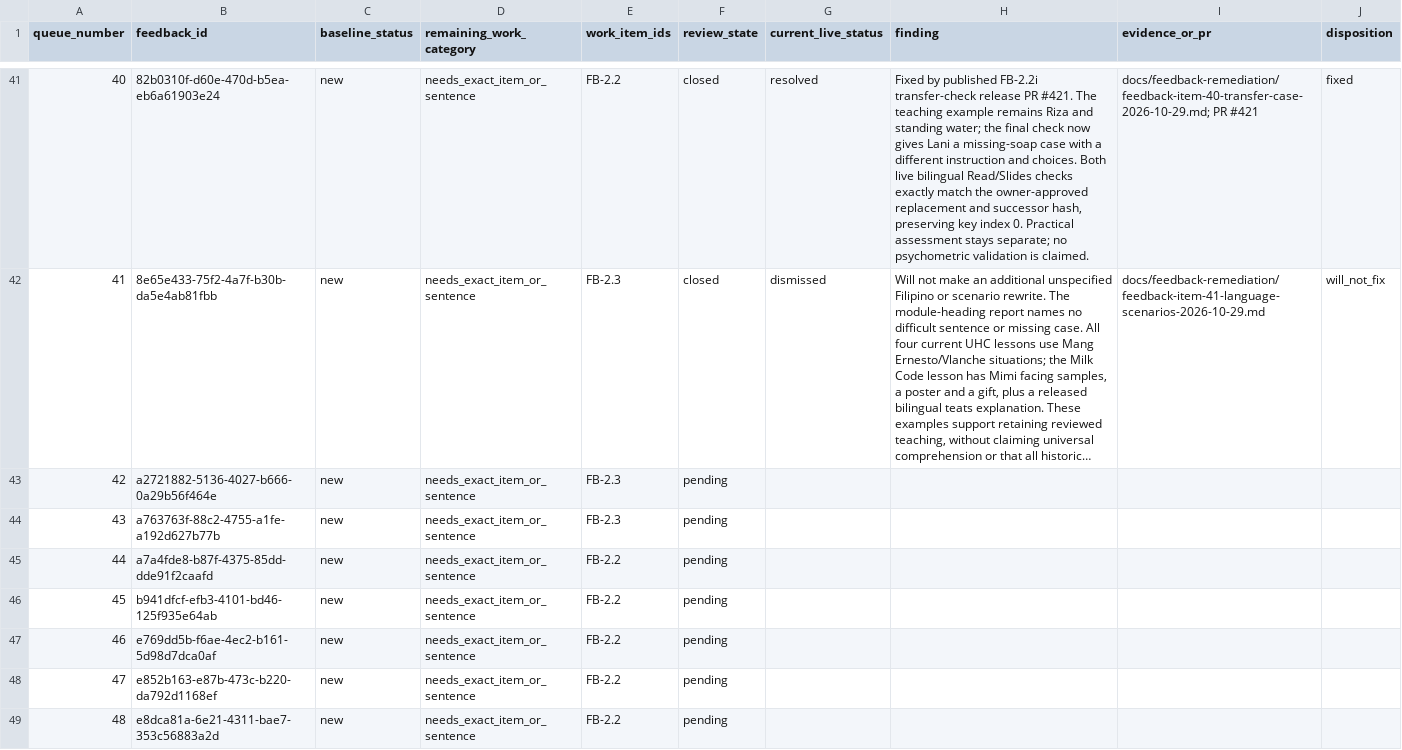
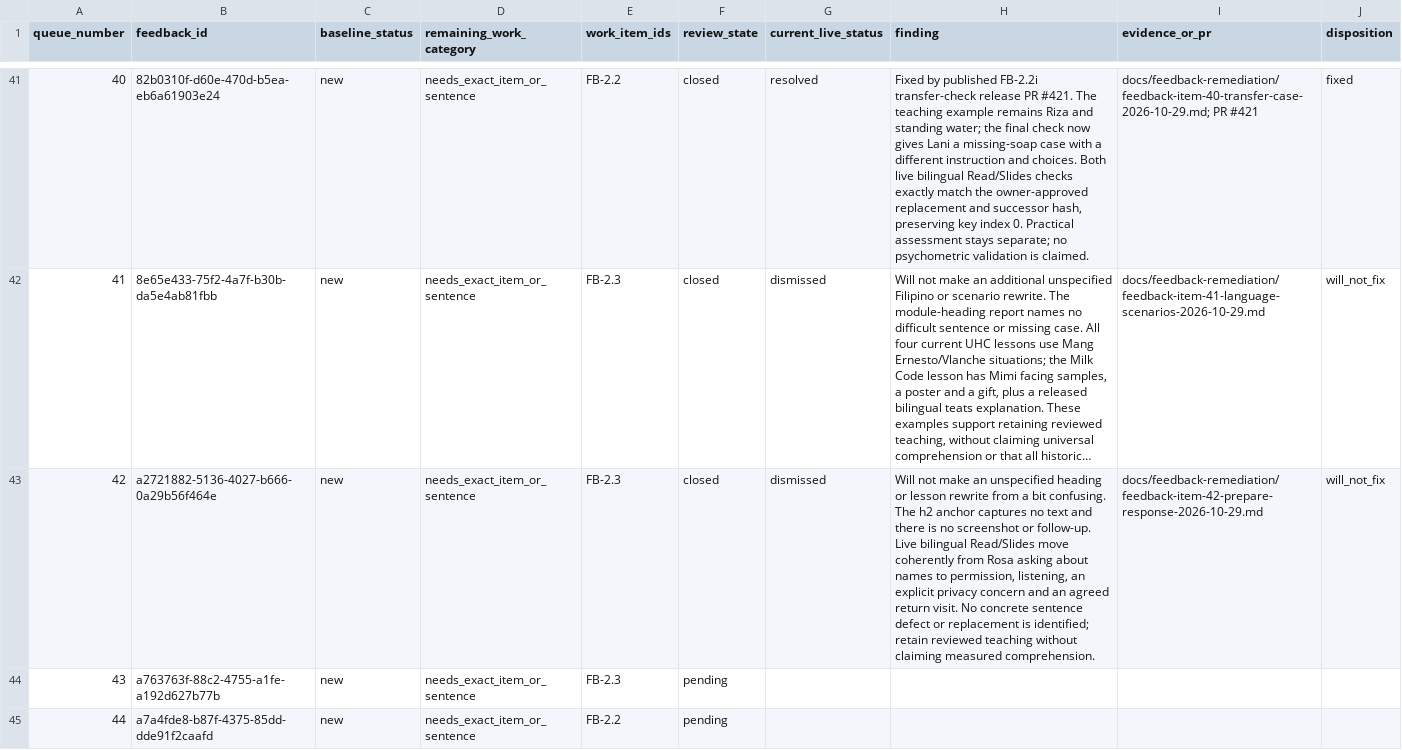
Before and after one commit to jongsky25/BHW-Connect-Phase-2, a CSV file: docs/feedback-remediation/feedback-item-queue-2026-10-28.csv, drawn as a sheet; only a part is shown, gaps mark what is left out; the shorter side is filled out with more unchanged rows; long unchanged cells end in …; the diff names each change by its address in the sheet, - before the commit and + after, or states it on an @@ line.

Commit message:
Record item 42 lesson clarity disposition (#488)

```diff
--- a/docs/feedback-remediation/feedback-item-queue-2026-10-28.csv
+++ b/docs/feedback-remediation/feedback-item-queue-2026-10-28.csv
-F43 (review_state): pending
+F43 (review_state): closed
-G43 (current_live_status): (empty)
+G43 (current_live_status): dismissed
-H43 (finding): (empty)
+H43 (finding): Will not make an unspecified heading or lesson rewrite from a bit confusing. The h2 anchor captures no text and there is no screenshot or follow-up. Live bilingual Read/Slides move coherently from Rosa asking about names to permission, listening, an explicit privacy concern and an agreed return visit. No concrete sentence defect or replacement is identified; retain reviewed teaching without claiming measured comprehension.
-I43 (evidence_or_pr): (empty)
+I43 (evidence_or_pr): docs/feedback-remediation/feedback-item-42-prepare-response-2026-10-29.md
-J43 (disposition): (empty)
+J43 (disposition): will_not_fix
```
Also changed, not shown: 2 other files.
